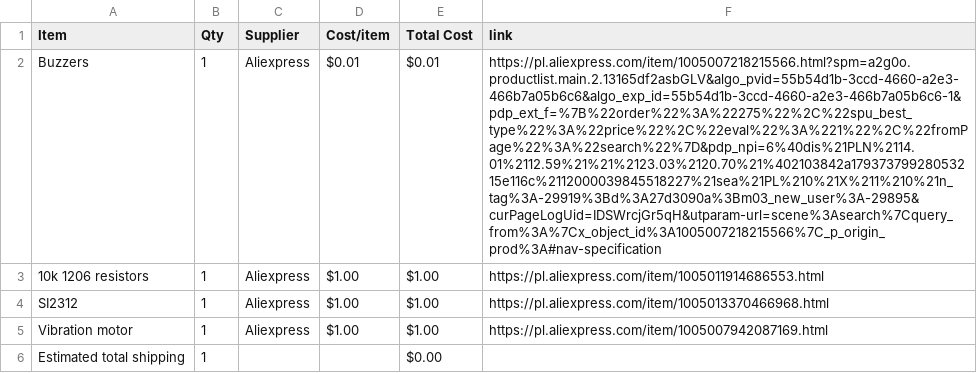
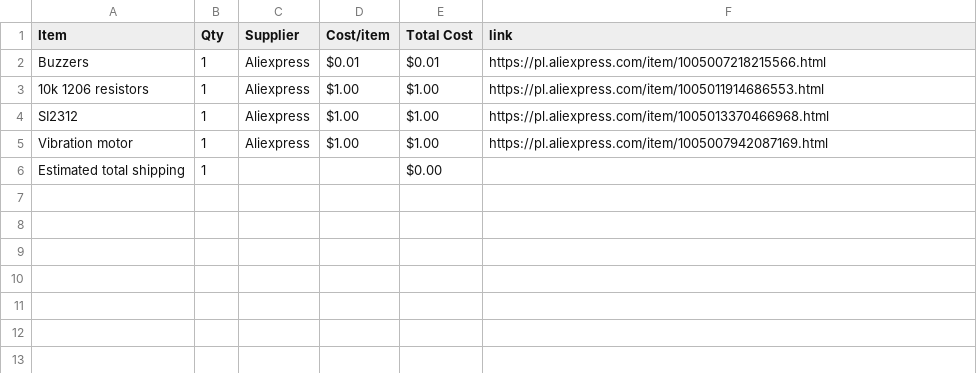
Before and after one commit to maciusiomek/Meshy50, a CSV file: BOM.csv, drawn as a sheet; the diff names each change by its address in the sheet, - before the commit and + after, or states it on an @@ line.

Commit message:
Sync Meshy50 from Half Life

```diff
--- a/BOM.csv
+++ b/BOM.csv
-F2 (link): https://pl.aliexpress.com/item/1005007218215566.html?spm=a2g0o.productlist.main.2.13165df2asbGLV&algo_pvid=55b54d1b-3ccd-4660-a2e3-466b7a05b6c6&algo_exp_id=55b54d1b-3ccd-4660-a2e3-466b7a05b6c6-1&pdp_ext_f=%7B%22order%22%3A%22275%22%2C%22spu_best_type%22%3A%22price%22%2C%22eval%22%3A%221%22%2C%22fromPage%22%3A%22search%22%7D&pdp_npi=6%40dis%21PLN%2114.01%2112.59%21%21%2123.03%2120.70%21%402103842a17937379928053215e116c%2112000039845518227%21sea%21PL%210%21X%211%210%21n_tag%3A-29919%3Bd%3A27d3090a%3Bm03_new_user%3A-29895&curPageLogUid=IDSWrcjGr5qH&utparam-url=scene%3Asearch%7Cquery_from%3A%7Cx_object_id%3A1005007218215566%7C_p_origin_prod%3A#nav-specification
+F2 (link): https://pl.aliexpress.com/item/1005007218215566.html
```
